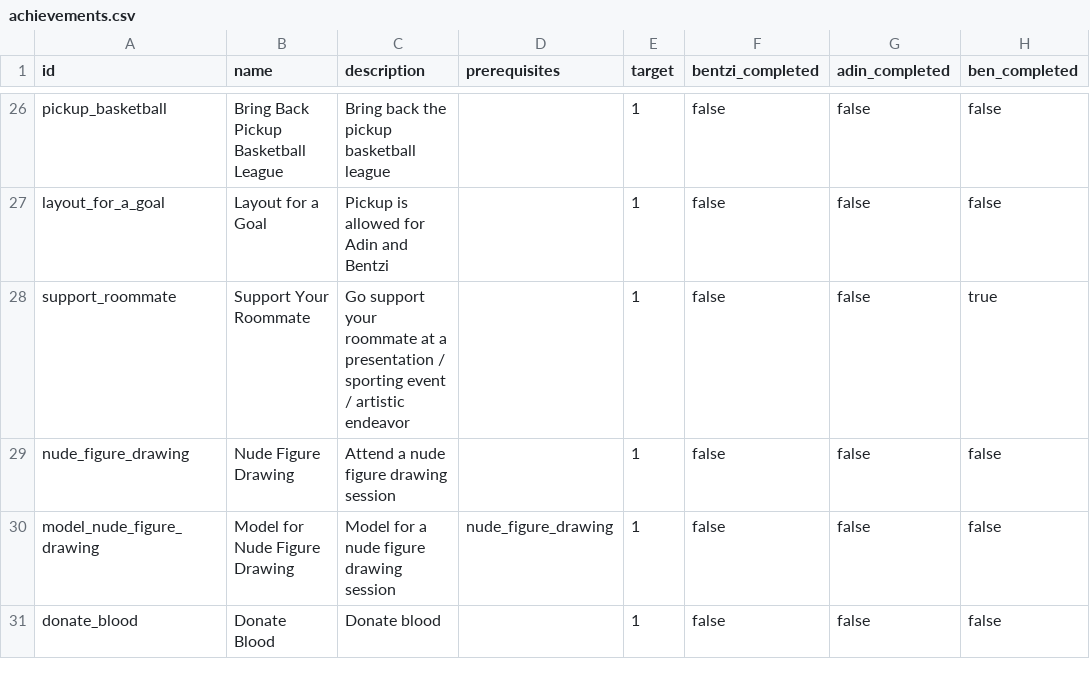
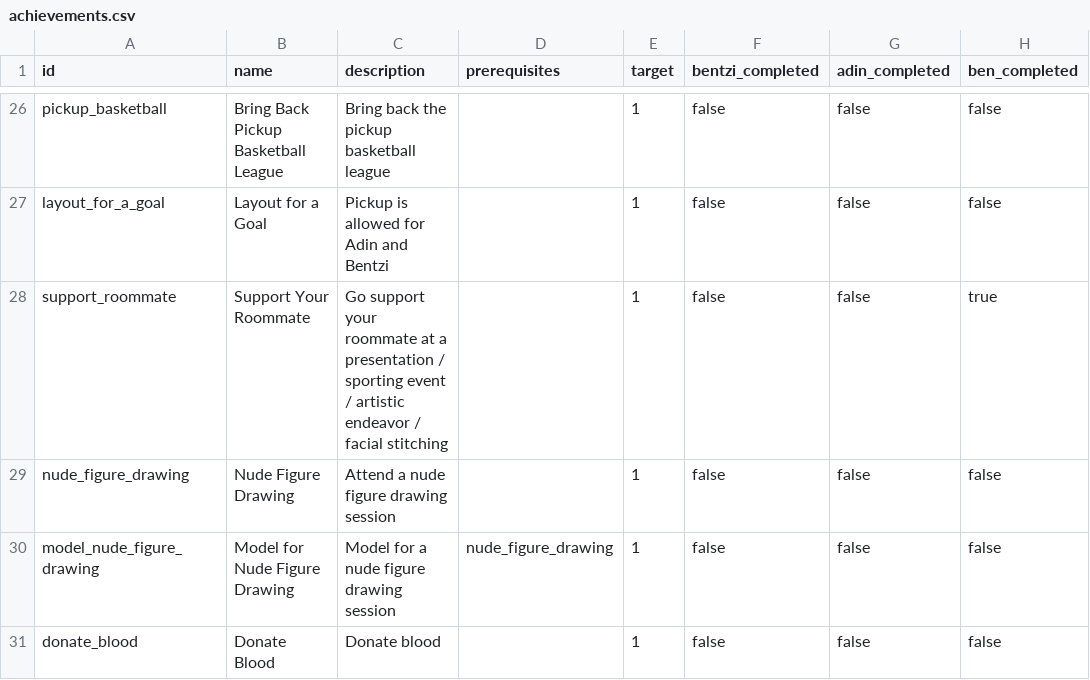
Before and after one commit to benpomeranz/benpomeranz.github.io, a CSV file: achievements/achievements.csv, drawn as a sheet; only a part is shown, gaps mark what is left out; the diff names each change by its address in the sheet, - before the commit and + after, or states it on an @@ line.

Commit message:
Update achievements data

```diff
--- a/achievements/achievements.csv
+++ b/achievements/achievements.csv
-C28 (description): …artistic endeavor
+C28 (description): …artistic endeavor / facial stitching
```
